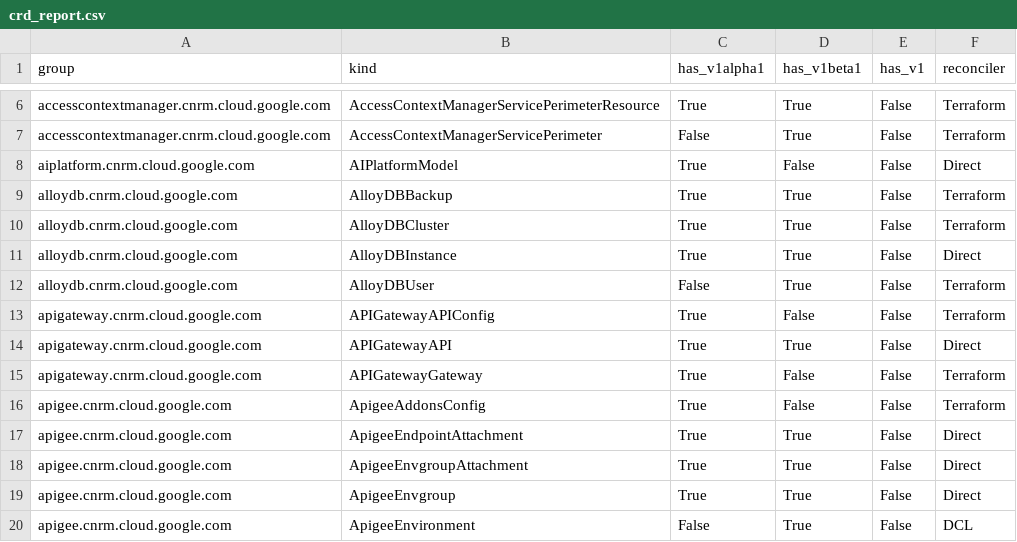
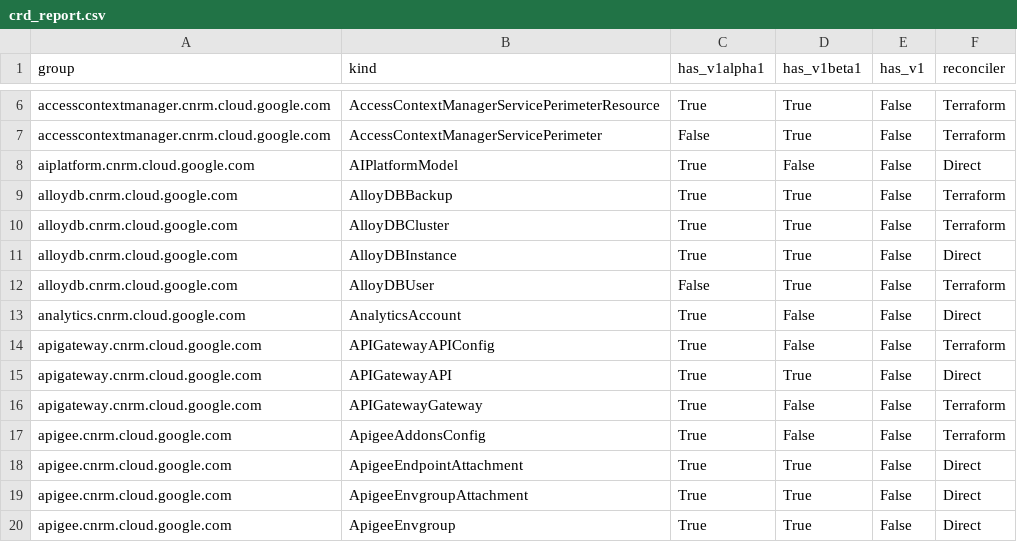
Before and after one commit to anhdle-sso/k8s-config-connector, a CSV file: docs/reports/crd_report.csv, drawn as a sheet; only a part is shown, gaps mark what is left out; the shorter side is filled out with more unchanged rows.

```diff
--- a/docs/reports/crd_report.csv
+++ b/docs/reports/crd_report.csv
@@ -12,2 +12,3 @@ alloydb.cnrm.cloud.google.com,AlloyDBInstance,True,True,False,Direct
 alloydb.cnrm.cloud.google.com,AlloyDBUser,False,True,False,Terraform
+analytics.cnrm.cloud.google.com,AnalyticsAccount,True,False,False,Direct
 apigateway.cnrm.cloud.google.com,APIGatewayAPIConfig,True,False,False,Terraform
```
Also changed, not shown: 18 other files.
